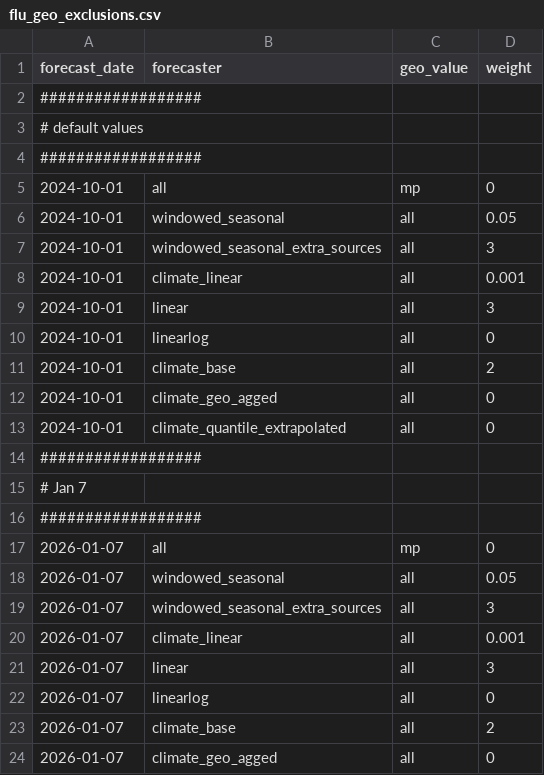
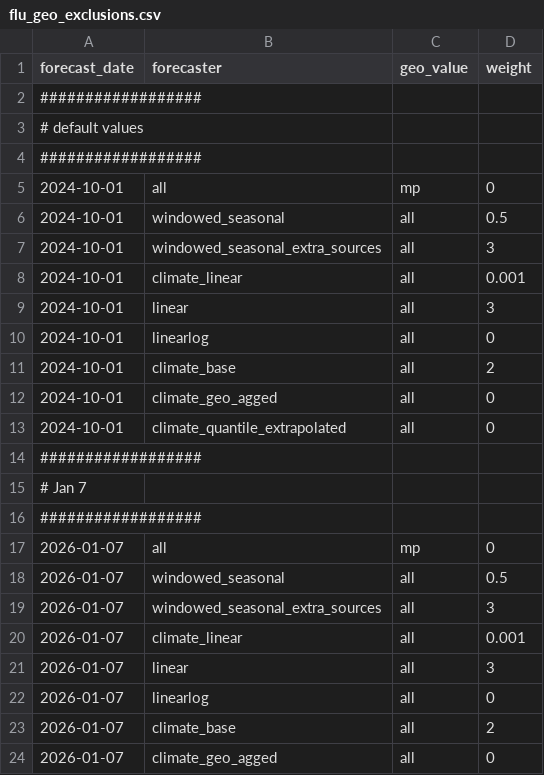
Before and after one commit to cmu-delphi/exploration-tooling, a CSV file: scripts/flu_geo_exclusions.csv, drawn as a sheet; only a part is shown.

Commit message:
flu w/aux is ambiguously better, not a slam dunk

```diff
--- a/scripts/flu_geo_exclusions.csv
+++ b/scripts/flu_geo_exclusions.csv
@@ -5,3 +5,3 @@ forecast_date,forecaster,geo_value,weight
 2024-10-01, all, mp, 0
-2024-10-01, windowed_seasonal, all, 0.05
+2024-10-01, windowed_seasonal, all, 0.5
 2024-10-01, windowed_seasonal_extra_sources, all, 3
@@ -17,3 +17,3 @@ forecast_date,forecaster,geo_value,weight
 2026-01-07, all, mp, 0
-2026-01-07, windowed_seasonal, all, 0.05
+2026-01-07, windowed_seasonal, all, 0.5
 2026-01-07, windowed_seasonal_extra_sources, all, 3
```
